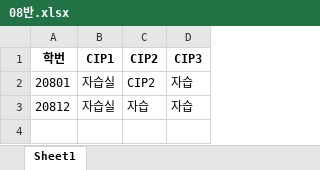
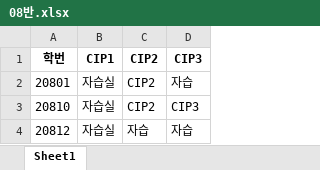
Before and after one commit to AERISstudio/cipchecker, an Excel workbook: 08반.xlsx, sheet Sheet1, drawn as a sheet; values as stored, in another font and other column widths than the file's, no borders; the diff names each change by its address in the sheet, - before the commit and + after, or states it on an @@ line.

```diff
--- a/08반.xlsx (sheet Sheet1)
+++ b/08반.xlsx (sheet Sheet1)
+row 3: 20810 | 자습실 | CIP2 | CIP3
```
Also changed, not shown: 7 other files.
